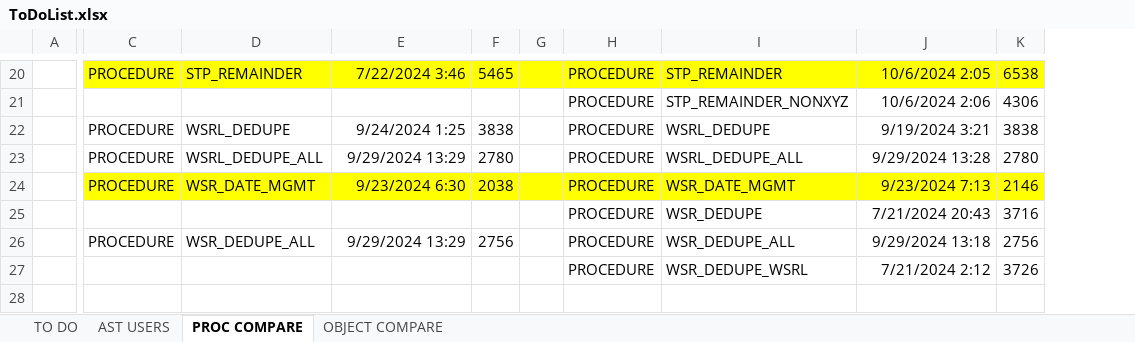
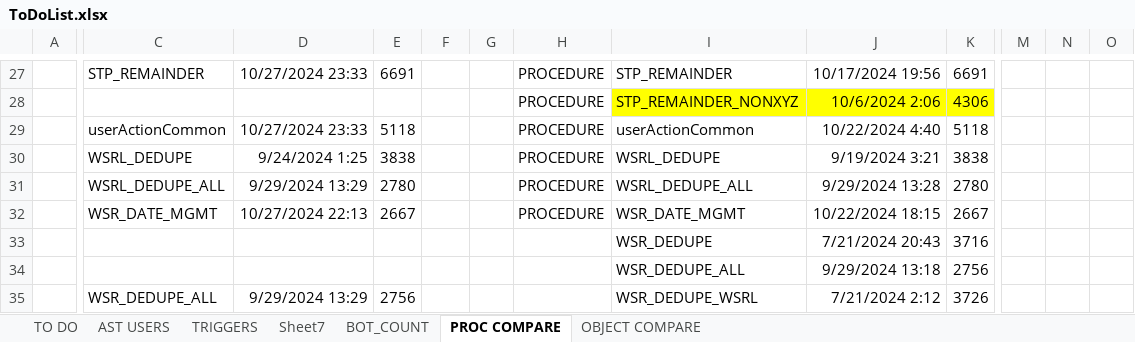
Before and after one commit to ASTAMBE/opnt, an Excel workbook: OPNT Docs/ToDoList.xlsx, sheet PROC COMPARE, drawn as a sheet; only a part is shown, gaps mark what is left out; values as stored, in another font and other column widths than the file's, no borders; removed rows and columns are numbered as before the commit, all else as after; rows hold the shown columns only; the diff covers the shown part only; the diff names each change by its address in the sheet, - before the commit and + after, or states it on an @@ line.

```diff
--- a/OPNT Docs/ToDoList.xlsx (sheet PROC COMPARE)
+++ b/OPNT Docs/ToDoList.xlsx (sheet PROC COMPARE)
+sheet tab: TRIGGERS
+sheet tab: Sheet7
+sheet tab: BOT_COUNT
-column C, rows 20-24: PROCEDURE |  | PROCEDURE | PROCEDURE | PROCEDURE
+column E, row 27: 6691; rows 30-32: 3838 | 2780 | 2667
+column M, empty
+column N, empty
+column O, empty
-C27:D27 fill: #FFFF00
+C27:D27 fill: none
-D27: 7/22/2024 3:46
+D27: 10/27/2024 23:33
-F27: 5465
+F27: (empty)
-F27:K27 fill: #FFFF00
+F27:K27 fill: none
-J27: 10/6/2024 2:05
+J27: 10/17/2024 19:56
-K27: 6538
+K27: 6691
-I28:K28 fill: none
+I28:K28 fill: #FFFF00
+row 29:  | userActionCommon | 10/27/2024 23:33 | 5118 |  |  | PROCEDURE | userActionCommon | 10/22/2024 4:40 | 5118
-F30: 3838
+F30: (empty)
-F31: 2780
+F31: (empty)
-C32:D32 fill: #FFFF00
+C32:D32 fill: none
-D32: 9/23/2024 6:30
+D32: 10/27/2024 22:13
-F32: 2038
+F32: (empty)
-F32:K32 fill: #FFFF00
+F32:K32 fill: none
-J32: 9/23/2024 7:13
+J32: 10/22/2024 18:15
-K32: 2146
+K32: 2667
-H33: PROCEDURE
+H33: (empty)
-row 26:  | PROCEDURE | WSR_DEDUPE_ALL | 9/29/2024 13:29 | 2756 |  | PROCEDURE | WSR_DEDUPE_ALL | 9/29/2024 13:18 | 2756
-row 27:  |  |  |  |  |  | PROCEDURE | WSR_DEDUPE_WSRL | 7/21/2024 2:12 | 3726
+row 34:  |  |  |  |  |  |  | WSR_DEDUPE_ALL | 9/29/2024 13:18 | 2756
+row 35:  | WSR_DEDUPE_ALL | 9/29/2024 13:29 | 2756 |  |  |  | WSR_DEDUPE_WSRL | 7/21/2024 2:12 | 3726
```
Also changed, not shown: 10 added rows, 3 removed rows, 1 added column, 10 edited cells and cell formats elsewhere in this sheet, sheet OBJECT COMPARE, 2 other files.
